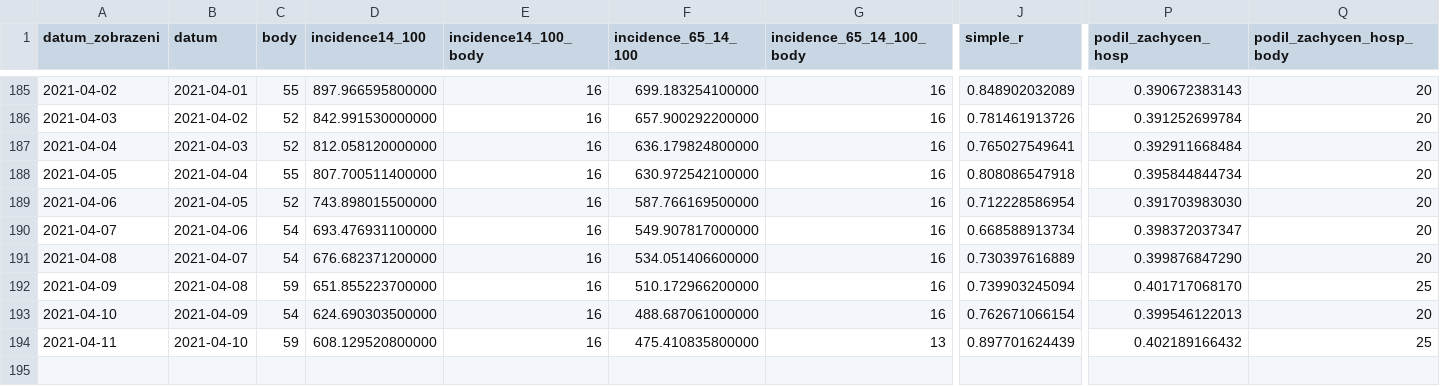
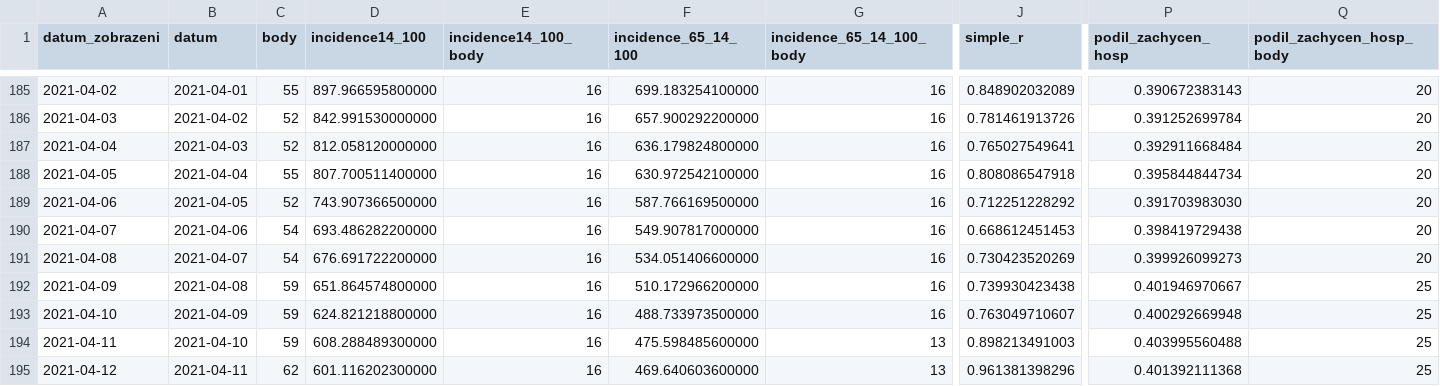
Before and after one commit to michalskop/mzcr-cz-covid-19-data, a CSV file: pes_CR_verze2.csv, drawn as a sheet; only a part is shown, gaps mark what is left out; rows hold the shown columns only; the diff covers the shown part only; the diff names each change by its address in the sheet, - before the commit and + after, or states it on an @@ line.

```diff
--- a/pes_CR_verze2.csv
+++ b/pes_CR_verze2.csv
-D189 (incidence14_100): 743.898015500000
+D189 (incidence14_100): 743.907366500000
-J189 (simple_r): 0.712228586954
+J189 (simple_r): 0.712251228292
-D190 (incidence14_100): 693.476931100000
+D190 (incidence14_100): 693.486282200000
-J190 (simple_r): 0.668588913734
+J190 (simple_r): 0.668612451453
-P190 (podil_zachycen_hosp): 0.398372037347
+P190 (podil_zachycen_hosp): 0.398419729438
-D191 (incidence14_100): 676.682371200000
+D191 (incidence14_100): 676.691722200000
-J191 (simple_r): 0.730397616889
+J191 (simple_r): 0.730423520269
-P191 (podil_zachycen_hosp): 0.399876847290
+P191 (podil_zachycen_hosp): 0.399926099273
-D192 (incidence14_100): 651.855223700000
+D192 (incidence14_100): 651.864574800000
-J192 (simple_r): 0.739903245094
+J192 (simple_r): 0.739930423438
-P192 (podil_zachycen_hosp): 0.401717068170
+P192 (podil_zachycen_hosp): 0.401946970667
-C193 (body): 54
+C193 (body): 59
-D193 (incidence14_100): 624.690303500000
+D193 (incidence14_100): 624.821218800000
-F193 (incidence_65_14_100): 488.687061000000
+F193 (incidence_65_14_100): 488.733973500000
-J193 (simple_r): 0.762671066154
+J193 (simple_r): 0.763049710607
-P193 (podil_zachycen_hosp): 0.399546122013
+P193 (podil_zachycen_hosp): 0.400292669948
-Q193 (podil_zachycen_hosp_body): 20
+Q193 (podil_zachycen_hosp_body): 25
-D194 (incidence14_100): 608.129520800000
+D194 (incidence14_100): 608.288489300000
-F194 (incidence_65_14_100): 475.410835800000
+F194 (incidence_65_14_100): 475.598485600000
-J194 (simple_r): 0.897701624439
+J194 (simple_r): 0.898213491003
-P194 (podil_zachycen_hosp): 0.402189166432
+P194 (podil_zachycen_hosp): 0.403995560488
+row 195: 2021-04-12 | 2021-04-11 | 62 | 601.116202300000 | 16 | 469.640603600000 | 13 | 0.961381398296 | 0.401392111368 | 25
```
Also changed, not shown: 52 edited cells elsewhere in this file, hospitalizace.csv, mestske-casti.csv, 12 other files.
